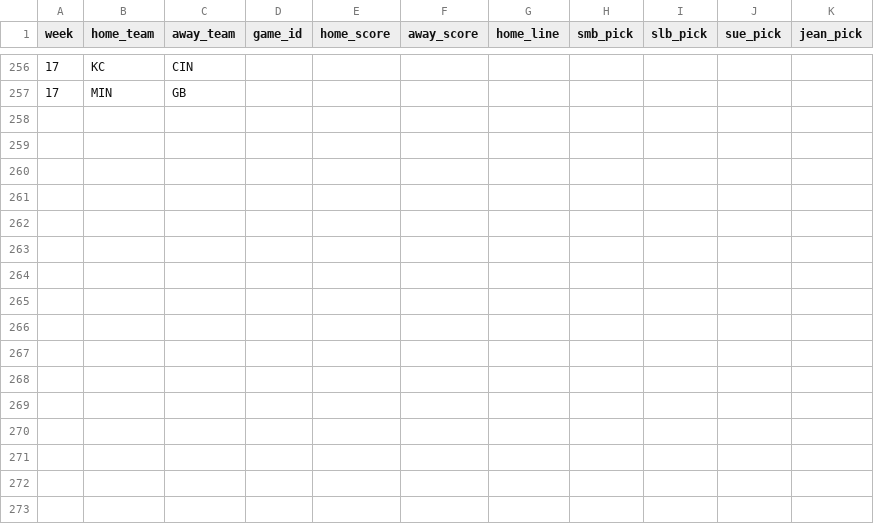
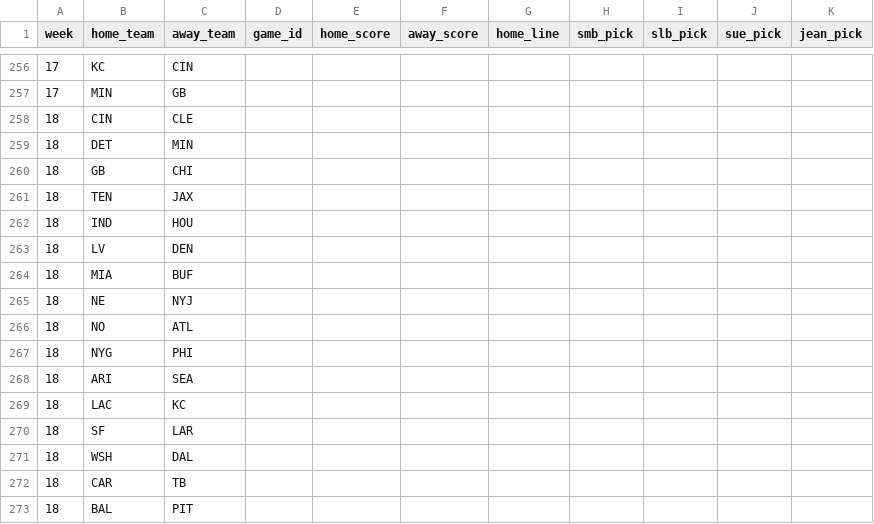
Before and after one commit to bileschi/pierogi_pickem, a CSV file: games.csv, drawn as a sheet; only a part is shown, gaps mark what is left out; the diff covers the shown part only; the diff names each change by its address in the sheet, - before the commit and + after, or states it on an @@ line.

```diff
--- a/games.csv
+++ b/games.csv
+row 258: 18 | CIN | CLE
+row 259: 18 | DET | MIN
+row 260: 18 | GB | CHI
+row 261: 18 | TEN | JAX
+row 262: 18 | IND | HOU
+row 263: 18 | LV | DEN
+row 264: 18 | MIA | BUF
+row 265: 18 | NE | NYJ
+row 266: 18 | NO | ATL
+row 267: 18 | NYG | PHI
+row 268: 18 | ARI | SEA
+row 269: 18 | LAC | KC
+row 270: 18 | SF | LAR
+row 271: 18 | WSH | DAL
+row 272: 18 | CAR | TB
+row 273: 18 | BAL | PIT
```
Also changed, not shown: 13 added rows, 13 removed rows and 6 edited cells elsewhere in this file, 1 other file.
